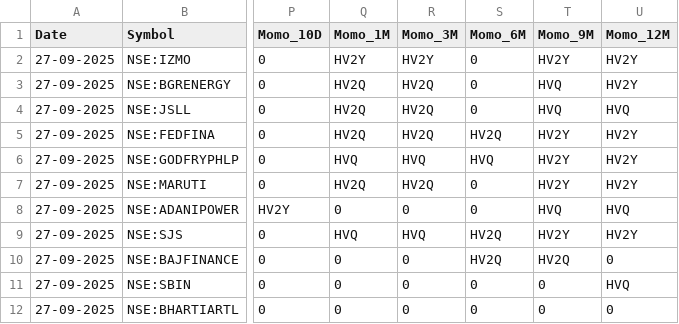
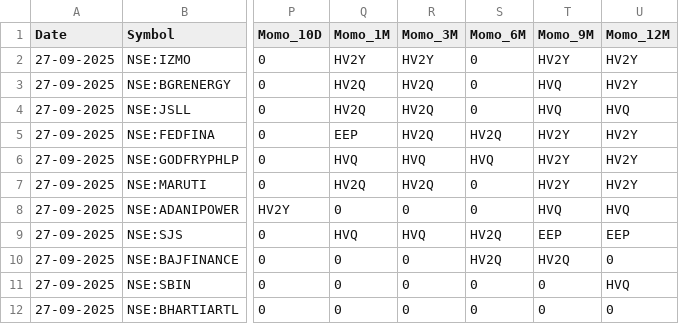
Before and after one commit to tanejahimanshu/Trading, a CSV file: 2025-09-27-nse_stocks_rs.csv, drawn as a sheet; only a part is shown, gaps mark what is left out; the diff names each change by its address in the sheet, - before the commit and + after, or states it on an @@ line.

Commit message:
data: 2025-09-27-nse_stocks_rs.csv

```diff
--- a/2025-09-27-nse_stocks_rs.csv
+++ b/2025-09-27-nse_stocks_rs.csv
-Q5 (Momo_1M): HV2Q
+Q5 (Momo_1M): EEP
-T9 (Momo_9M): HV2Y
+T9 (Momo_9M): EEP
-U9 (Momo_12M): HV2Y
+U9 (Momo_12M): EEP
```
